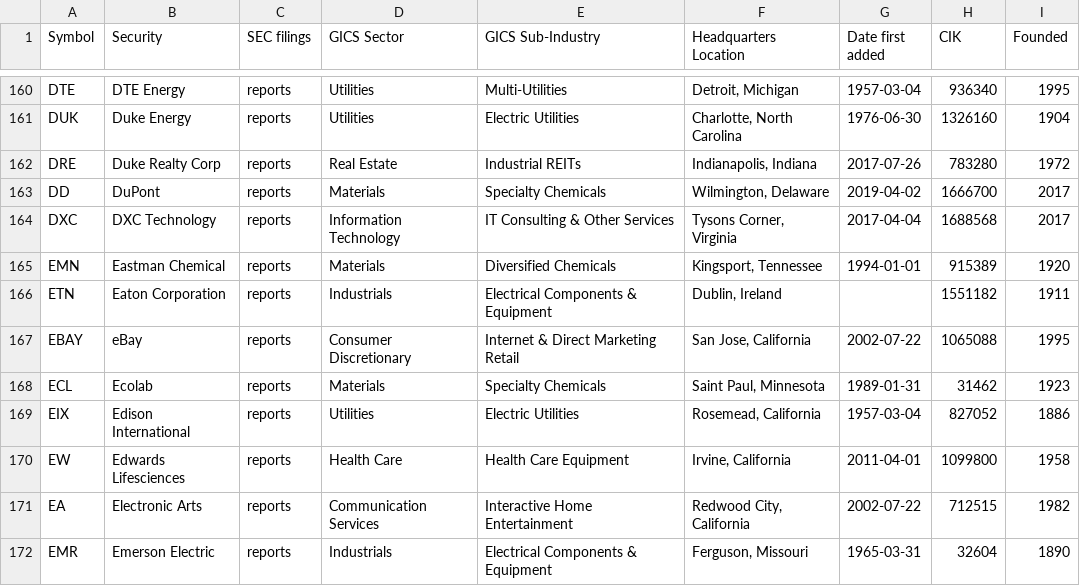
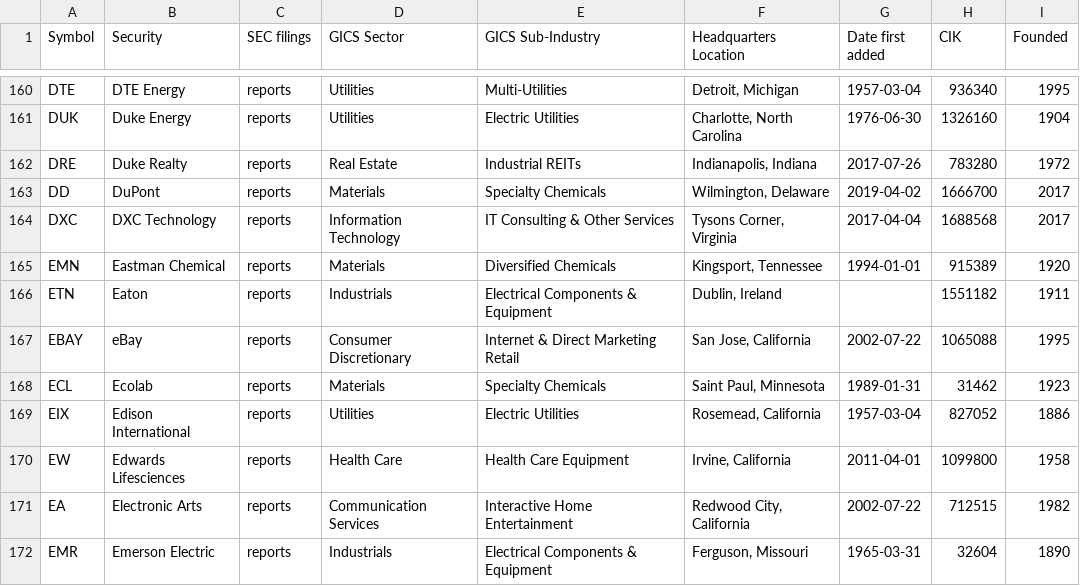
Before and after one commit to dylanroy/sandp500-dataset, a CSV file: data.csv, drawn as a sheet; only a part is shown, gaps mark what is left out.

Commit message:
Latest data: Thu Dec 16 03:01:34 UTC 2021

```diff
--- a/data.csv
+++ b/data.csv
@@ -161,3 +161,3 @@ DTE,DTE Energy,reports,Utilities,Multi-Utilities,"Detroit, Michigan",1957-03-04,
 DUK,Duke Energy,reports,Utilities,Electric Utilities,"Charlotte, North Carolina",1976-06-30,1326160,1904
-DRE,Duke Realty Corp,reports,Real Estate,Industrial REITs,"Indianapolis, Indiana",2017-07-26,783280,1972
+DRE,Duke Realty,reports,Real Estate,Industrial REITs,"Indianapolis, Indiana",2017-07-26,783280,1972
 DD,DuPont,reports,Materials,Specialty Chemicals,"Wilmington, Delaware",2019-04-02,1666700,2017
@@ -165,3 +165,3 @@ DXC,DXC Technology,reports,Information Technology,IT Consulting & Other Services
 EMN,Eastman Chemical,reports,Materials,Diversified Chemicals,"Kingsport, Tennessee",1994-01-01,915389,1920
-ETN,Eaton Corporation,reports,Industrials,Electrical Components & Equipment,"Dublin, Ireland",,1551182,1911
+ETN,Eaton,reports,Industrials,Electrical Components & Equipment,"Dublin, Ireland",,1551182,1911
 EBAY,eBay,reports,Consumer Discretionary,Internet & Direct Marketing Retail,"San Jose, California",2002-07-22,1065088,1995
```
